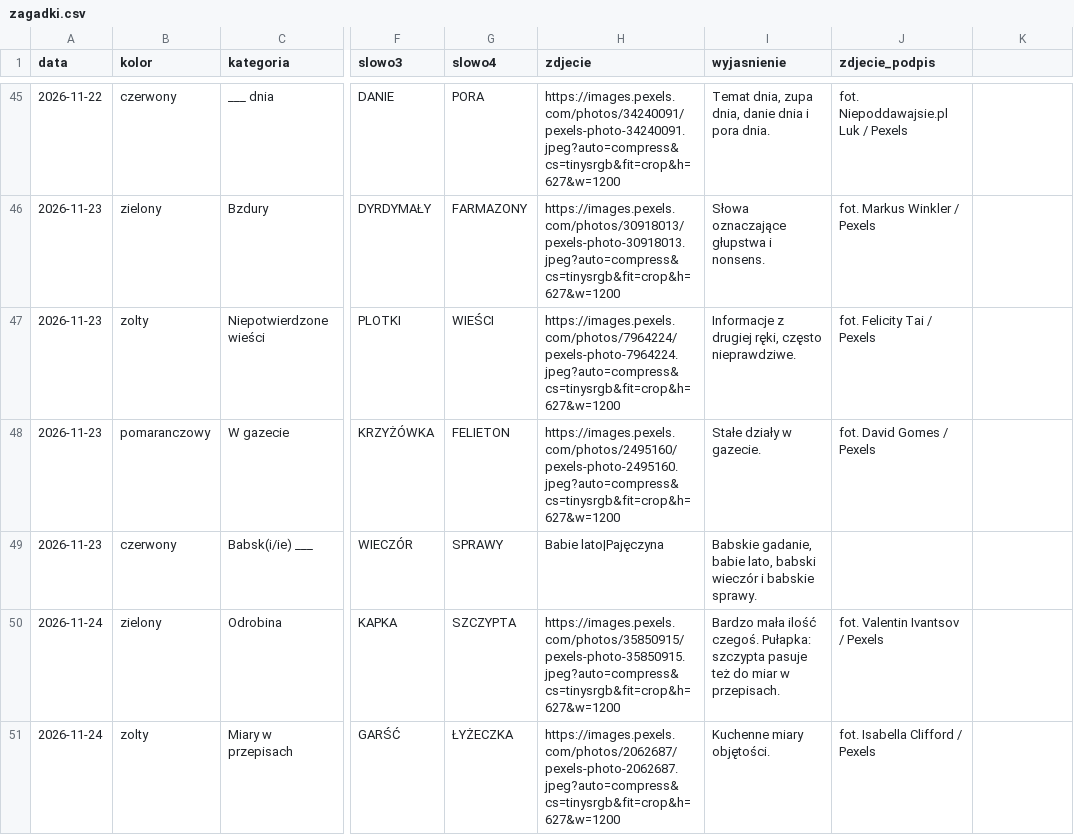
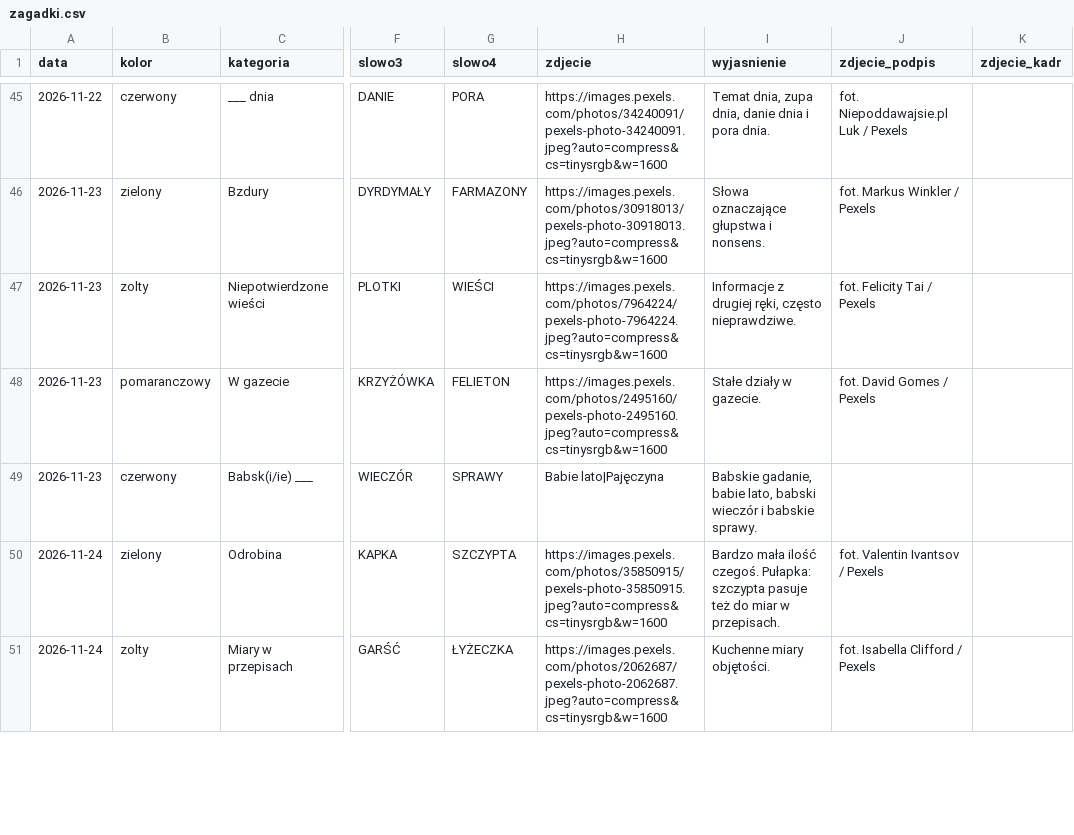
Before and after one commit to cinas99/czworki, a CSV file: zagadki.csv, drawn as a sheet; only a part is shown, gaps mark what is left out; the diff covers the shown part only; the diff names each change by its address in the sheet, - before the commit and + after, or states it on an @@ line.

```diff
--- a/zagadki.csv
+++ b/zagadki.csv
-K1: (empty)
+K1: zdjecie_kadr
-H45 (zdjecie): https://images.pexels.com/photos/34240091/pexels-photo-34240091.jpeg?auto=compress&cs=tinysrgb&fit=crop&h=627&w=1200
+H45 (zdjecie): https://images.pexels.com/photos/34240091/pexels-photo-34240091.jpeg?auto=compress&cs=tinysrgb&w=1600
-H46 (zdjecie): https://images.pexels.com/photos/30918013/pexels-photo-30918013.jpeg?auto=compress&cs=tinysrgb&fit=crop&h=627&w=1200
+H46 (zdjecie): https://images.pexels.com/photos/30918013/pexels-photo-30918013.jpeg?auto=compress&cs=tinysrgb&w=1600
-H47 (zdjecie): https://images.pexels.com/photos/7964224/pexels-photo-7964224.jpeg?auto=compress&cs=tinysrgb&fit=crop&h=627&w=1200
+H47 (zdjecie): https://images.pexels.com/photos/7964224/pexels-photo-7964224.jpeg?auto=compress&cs=tinysrgb&w=1600
-H48 (zdjecie): https://images.pexels.com/photos/2495160/pexels-photo-2495160.jpeg?auto=compress&cs=tinysrgb&fit=crop&h=627&w=1200
+H48 (zdjecie): https://images.pexels.com/photos/2495160/pexels-photo-2495160.jpeg?auto=compress&cs=tinysrgb&w=1600
-H50 (zdjecie): https://images.pexels.com/photos/35850915/pexels-photo-35850915.jpeg?auto=compress&cs=tinysrgb&fit=crop&h=627&w=1200
+H50 (zdjecie): https://images.pexels.com/photos/35850915/pexels-photo-35850915.jpeg?auto=compress&cs=tinysrgb&w=1600
-H51 (zdjecie): https://images.pexels.com/photos/2062687/pexels-photo-2062687.jpeg?auto=compress&cs=tinysrgb&fit=crop&h=627&w=1200
+H51 (zdjecie): https://images.pexels.com/photos/2062687/pexels-photo-2062687.jpeg?auto=compress&cs=tinysrgb&w=1600
```
Also changed, not shown: 95 edited cells elsewhere in this file, zapas.csv, 6 other files.
